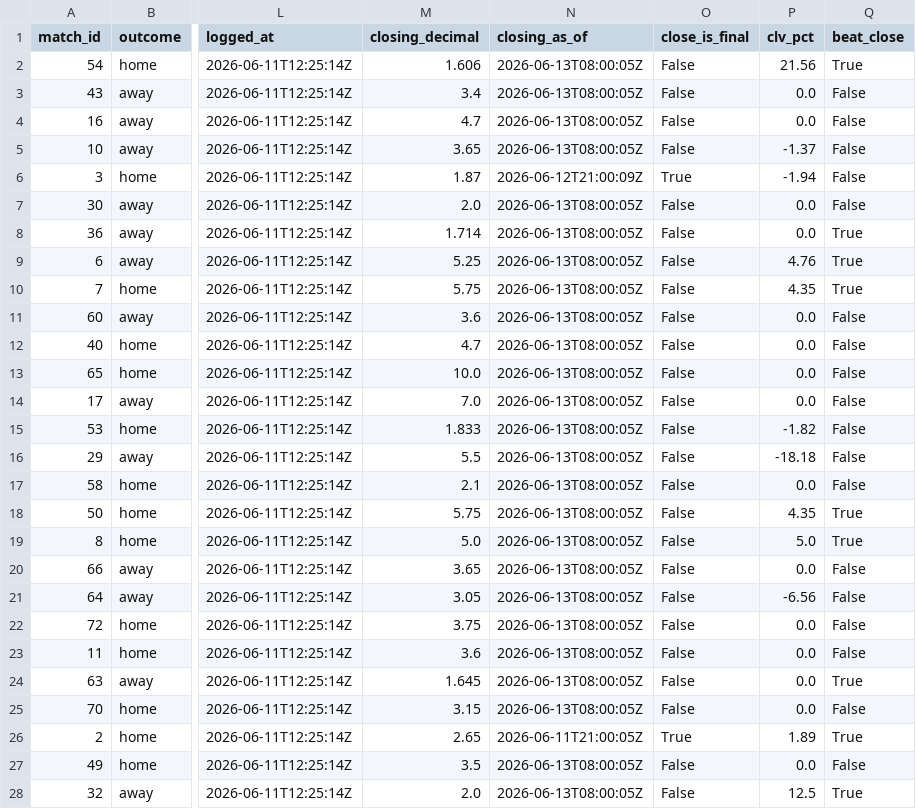
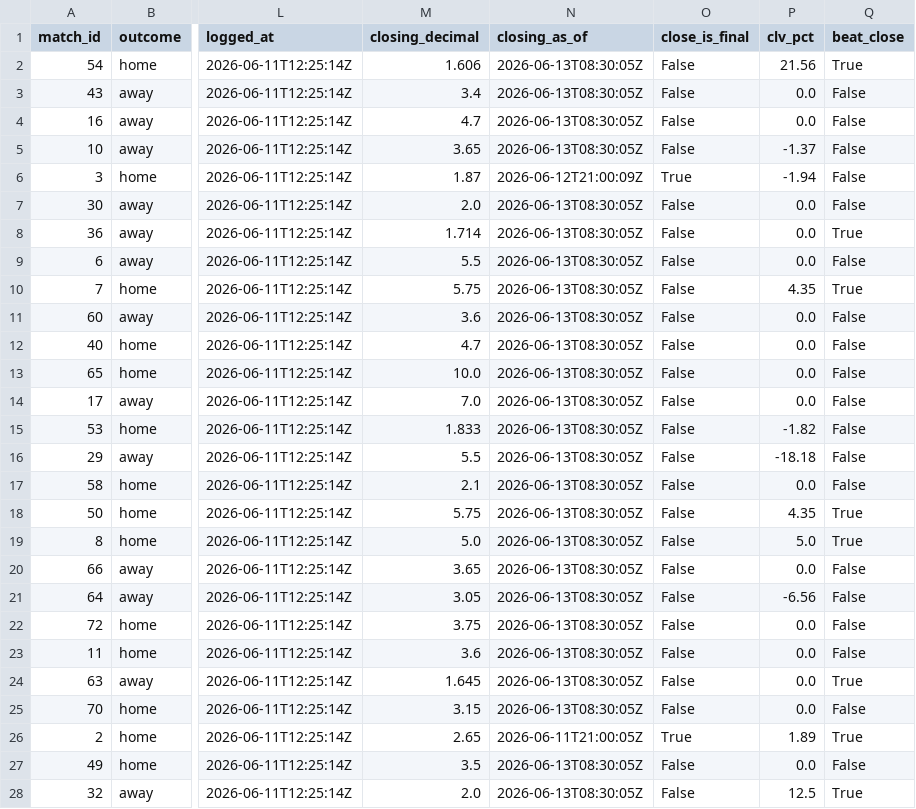
Before and after one commit to AndSoItRises/World-Cup-2026-, a CSV file: data/processed/clv_report.csv, drawn as a sheet; only a part is shown, gaps mark what is left out; the diff covers the shown part only; the diff names each change by its address in the sheet, - before the commit and + after, or states it on an @@ line.

```diff
--- a/data/processed/clv_report.csv
+++ b/data/processed/clv_report.csv
-N2:N5 (closing_as_of): 2026-06-13T08:00:05Z
+N2:N5 (closing_as_of): 2026-06-13T08:30:05Z
-N7:N25 (closing_as_of): 2026-06-13T08:00:05Z
+N7:N25 (closing_as_of): 2026-06-13T08:30:05Z
-M9 (closing_decimal): 5.25
+M9 (closing_decimal): 5.5
-P9 (clv_pct): 4.76
+P9 (clv_pct): 0.0
-Q9 (beat_close): True
+Q9 (beat_close): False
-N27:N28 (closing_as_of): 2026-06-13T08:00:05Z
+N27:N28 (closing_as_of): 2026-06-13T08:30:05Z
```
Also changed, not shown: 3 edited cells elsewhere in this file, data/processed/arb_scan.csv, data/processed/desk_calls.csv, 3 other files.
